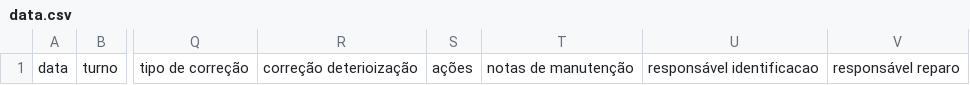
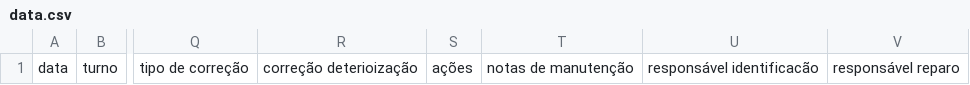
Before and after one commit to mariusss21/test_st_share, a CSV file: data.csv, drawn as a sheet; only a part is shown, gaps mark what is left out; the diff names each change by its address in the sheet, - before the commit and + after, or states it on an @@ line.

Commit message:
Update data.csv

```diff
--- a/data.csv
+++ b/data.csv
-U1: responsável identificacao
+U1: responsável identificacão
```
